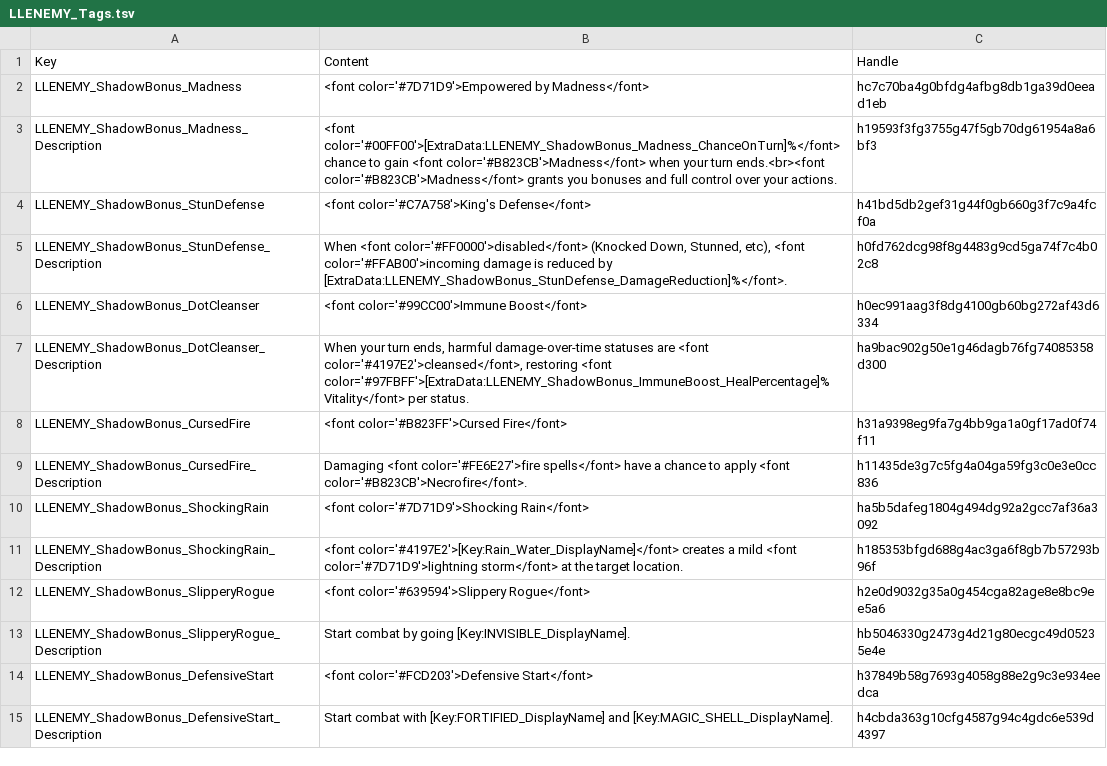
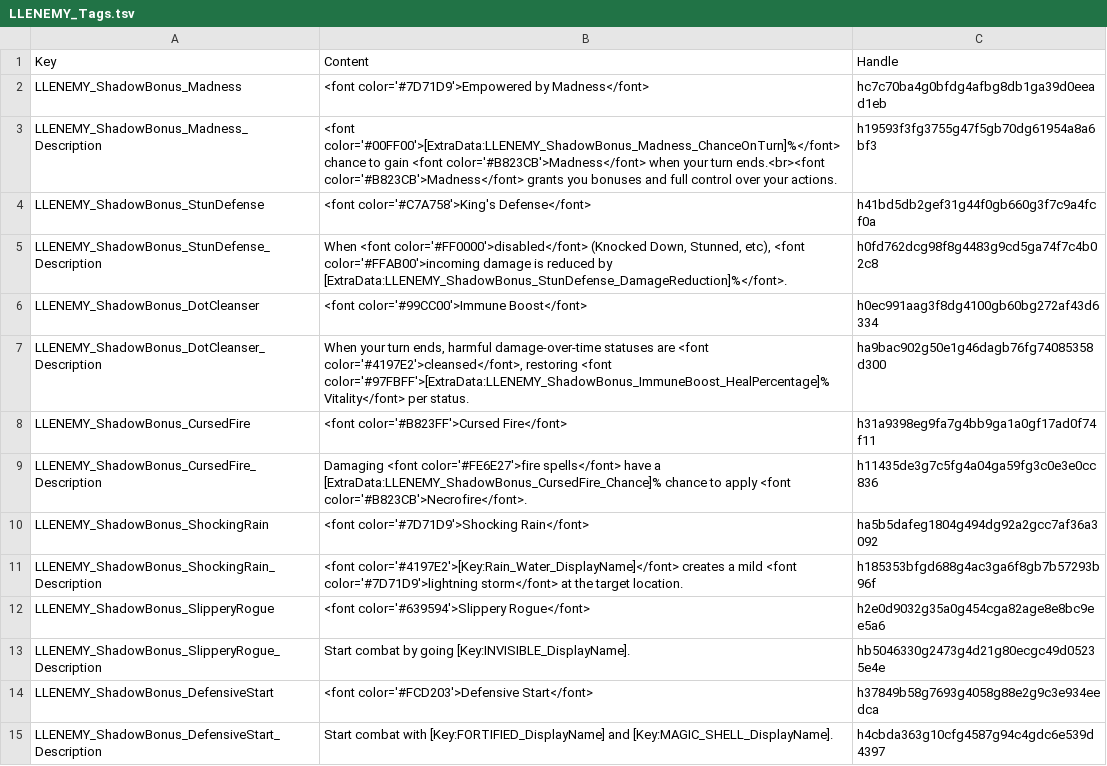
Before and after one commit to LaughingLeader-DOS2-Mods/EnemyUpgradeOverhaul, a TSV file: LocalKeys/LLENEMY_Tags.tsv, drawn as a sheet.

Commit message:
Increased cursed fire chance, display it in the tooltip

```diff
--- a/LocalKeys/LLENEMY_Tags.tsv
+++ b/LocalKeys/LLENEMY_Tags.tsv
@@ -8,3 +8,3 @@ LLENEMY_ShadowBonus_DotCleanser_Description	When your turn ends, harmful damage-
 LLENEMY_ShadowBonus_CursedFire	<font color='#B823FF'>Cursed Fire</font>	h31a9398eg9fa7g4bb9ga1a0gf17ad0f74f11
-LLENEMY_ShadowBonus_CursedFire_Description	Damaging <font color='#FE6E27'>fire spells</font> have a chance to apply <font color='#B823CB'>Necrofire</font>. 	h11435de3g7c5fg4a04ga59fg3c0e3e0cc836
+LLENEMY_ShadowBonus_CursedFire_Description	Damaging <font color='#FE6E27'>fire spells</font> have a [ExtraData:LLENEMY_ShadowBonus_CursedFire_Chance]% chance to apply <font color='#B823CB'>Necrofire</font>. 	h11435de3g7c5fg4a04ga59fg3c0e3e0cc836
 LLENEMY_ShadowBonus_ShockingRain	<font color='#7D71D9'>Shocking Rain</font>	ha5b5dafeg1804g494dg92a2gcc7af36a3092
```
Also changed, not shown: 14 other files.
